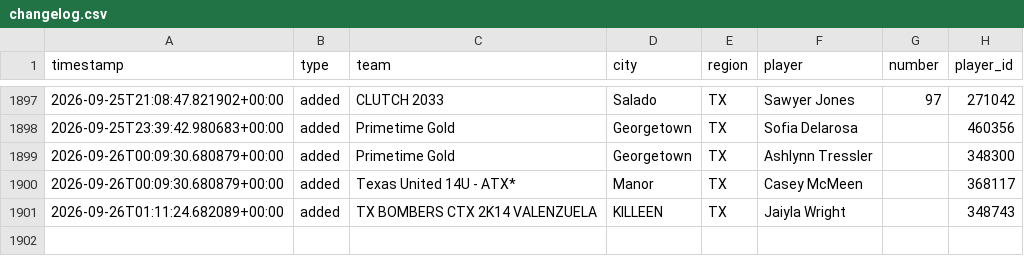
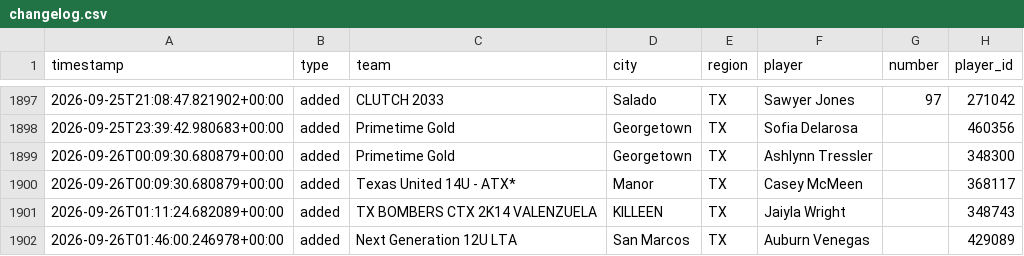
Before and after one commit to jeremiah9980/ncs-monitor, a CSV file: reports/changelog.csv, drawn as a sheet; only a part is shown, gaps mark what is left out; the diff names each change by its address in the sheet, - before the commit and + after, or states it on an @@ line.

```diff
--- a/reports/changelog.csv
+++ b/reports/changelog.csv
+row 1902: 2026-09-26T01:46:00.246978+00:00 | added | Next Generation 12U LTA | San Marcos | TX | Auburn Venegas |  | 429089
```
Also changed, not shown: reports/team-list.csv, 4 other files.
